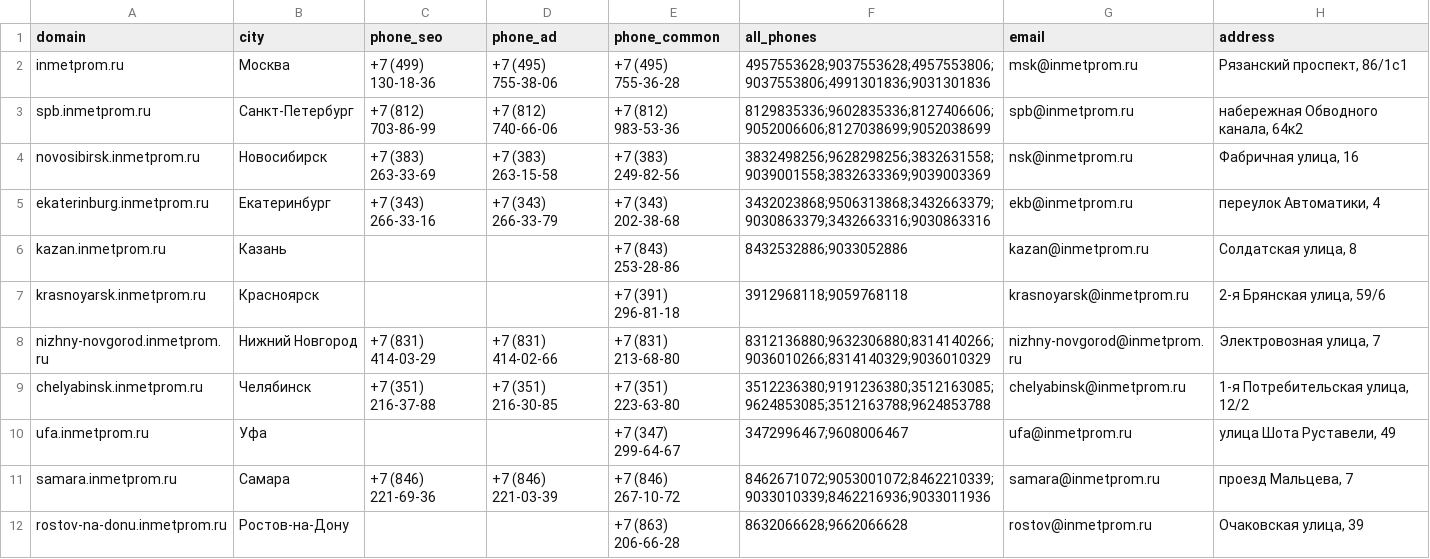
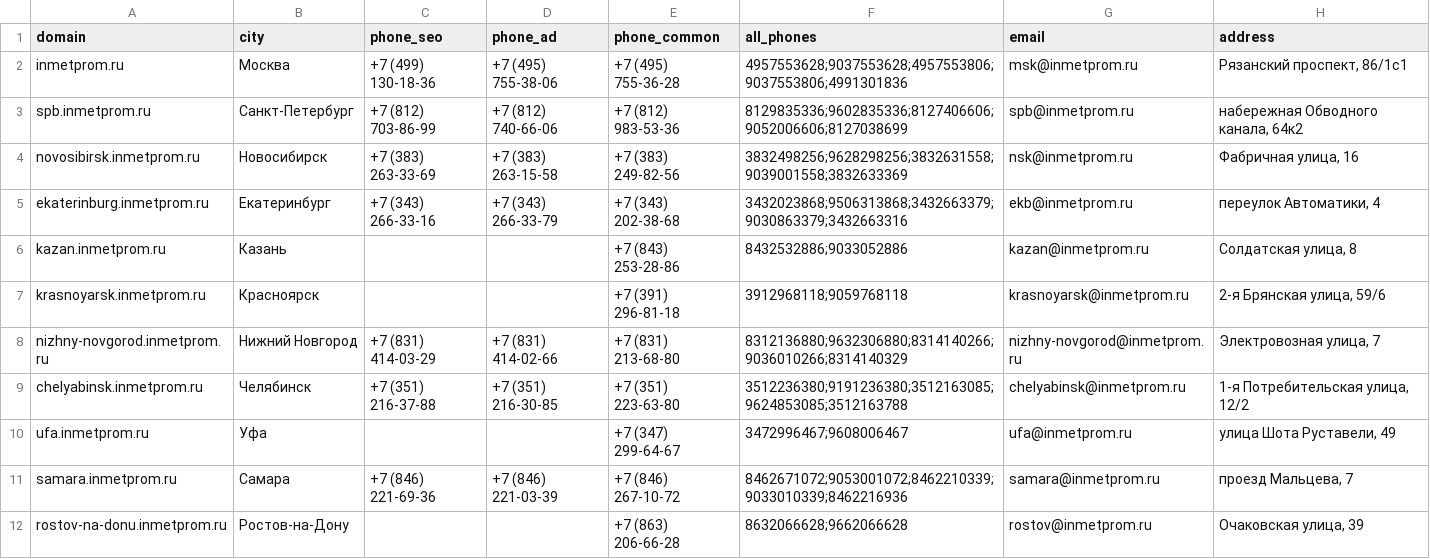
Before and after one commit to mag66530/site-checker, a CSV file: catalogs/imp-kp.csv, drawn as a sheet; only a part is shown; the diff covers the shown part only.

```diff
--- a/catalogs/imp-kp.csv
+++ b/catalogs/imp-kp.csv
@@ -1,12 +1,12 @@
 domain,city,phone_seo,phone_ad,phone_common,all_phones,email,address
-inmetprom.ru,Москва,+7 (499) 130-18-36,+7 (495) 755-38-06,+7 (495) 755-36-28,4957553628;9037553628;4957553806;9037553806;4991301836;9031301836,msk@inmetprom.ru,"Рязанский проспект, 86/1с1"
-spb.inmetprom.ru,Санкт-Петербург,+7 (812) 703-86-99,+7 (812) 740-66-06,+7 (812) 983-53-36,8129835336;9602835336;8127406606;9052006606;8127038699;9052038699,spb@inmetprom.ru,"набережная Обводного канала, 64к2"
-novosibirsk.inmetprom.ru,Новосибирск,+7 (383) 263-33-69,+7 (383) 263-15-58,+7 (383) 249-82-56,3832498256;9628298256;3832631558;9039001558;3832633369;9039003369,nsk@inmetprom.ru,"Фабричная улица, 16"
-ekaterinburg.inmetprom.ru,Екатеринбург,+7 (343) 266-33-16,+7 (343) 266-33-79,+7 (343) 202-38-68,3432023868;9506313868;3432663379;9030863379;3432663316;9030863316,ekb@inmetprom.ru,"переулок Автоматики, 4"
+inmetprom.ru,Москва,+7 (499) 130-18-36,+7 (495) 755-38-06,+7 (495) 755-36-28,4957553628;9037553628;4957553806;9037553806;4991301836,msk@inmetprom.ru,"Рязанский проспект, 86/1с1"
+spb.inmetprom.ru,Санкт-Петербург,+7 (812) 703-86-99,+7 (812) 740-66-06,+7 (812) 983-53-36,8129835336;9602835336;8127406606;9052006606;8127038699,spb@inmetprom.ru,"набережная Обводного канала, 64к2"
+novosibirsk.inmetprom.ru,Новосибирск,+7 (383) 263-33-69,+7 (383) 263-15-58,+7 (383) 249-82-56,3832498256;9628298256;3832631558;9039001558;3832633369,nsk@inmetprom.ru,"Фабричная улица, 16"
+ekaterinburg.inmetprom.ru,Екатеринбург,+7 (343) 266-33-16,+7 (343) 266-33-79,+7 (343) 202-38-68,3432023868;9506313868;3432663379;9030863379;3432663316,ekb@inmetprom.ru,"переулок Автоматики, 4"
 kazan.inmetprom.ru,Казань,,,+7 (843) 253-28-86,8432532886;9033052886,kazan@inmetprom.ru,"Солдатская улица, 8"
 krasnoyarsk.inmetprom.ru,Красноярск,,,+7 (391) 296-81-18,3912968118;9059768118,krasnoyarsk@inmetprom.ru,"2-я Брянская улица, 59/6"
-nizhny-novgorod.inmetprom.ru,Нижний Новгород,+7 (831) 414-03-29,+7 (831) 414-02-66,+7 (831) 213-68-80,8312136880;9632306880;8314140266;9036010266;8314140329;9036010329,nizhny-novgorod@inmetprom.ru,"Электровозная улица, 7"
-chelyabinsk.inmetprom.ru,Челябинск,+7 (351) 216-37-88,+7 (351) 216-30-85,+7 (351) 223-63-80,3512236380;9191236380;3512163085;9624853085;3512163788;9624853788,chelyabinsk@inmetprom.ru,"1-я Потребительская улица, 12/2"
+nizhny-novgorod.inmetprom.ru,Нижний Новгород,+7 (831) 414-03-29,+7 (831) 414-02-66,+7 (831) 213-68-80,8312136880;9632306880;8314140266;9036010266;8314140329,nizhny-novgorod@inmetprom.ru,"Электровозная улица, 7"
+chelyabinsk.inmetprom.ru,Челябинск,+7 (351) 216-37-88,+7 (351) 216-30-85,+7 (351) 223-63-80,3512236380;9191236380;3512163085;9624853085;3512163788,chelyabinsk@inmetprom.ru,"1-я Потребительская улица, 12/2"
 ufa.inmetprom.ru,Уфа,,,+7 (347) 299-64-67,3472996467;9608006467,ufa@inmetprom.ru,"улица Шота Руставели, 49"
-samara.inmetprom.ru,Самара,+7 (846) 221-69-36,+7 (846) 221-03-39,+7 (846) 267-10-72,8462671072;9053001072;8462210339;9033010339;8462216936;9033011936,samara@inmetprom.ru,"проезд Мальцева, 7"
+samara.inmetprom.ru,Самара,+7 (846) 221-69-36,+7 (846) 221-03-39,+7 (846) 267-10-72,8462671072;9053001072;8462210339;9033010339;8462216936,samara@inmetprom.ru,"проезд Мальцева, 7"
 rostov-na-donu.inmetprom.ru,Ростов-на-Дону,,,+7 (863) 206-66-28,8632066628;9662066628,rostov@inmetprom.ru,"Очаковская улица, 39"
```
Also changed, not shown: 12 edited cells elsewhere in this file, catalogs/mpe-kp.csv, catalogs/smu-kp.csv, 3 other files.
